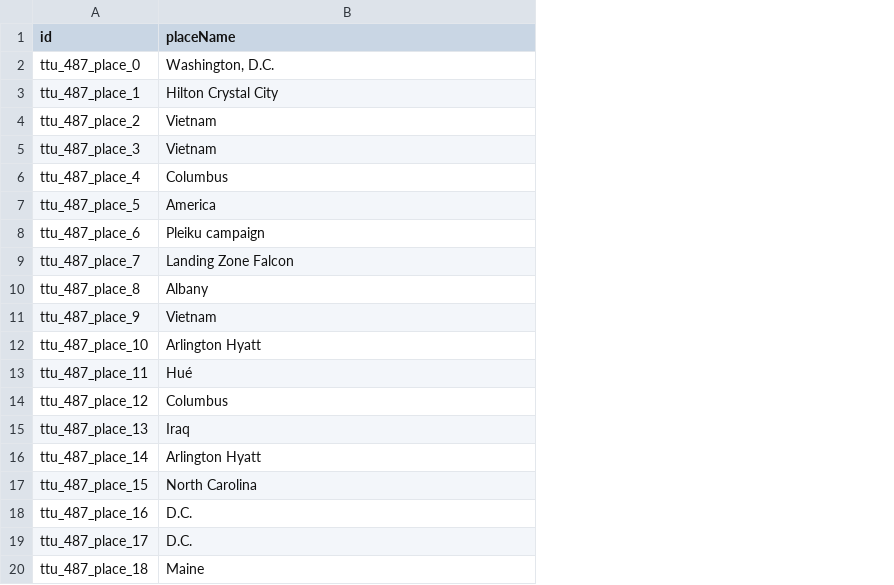
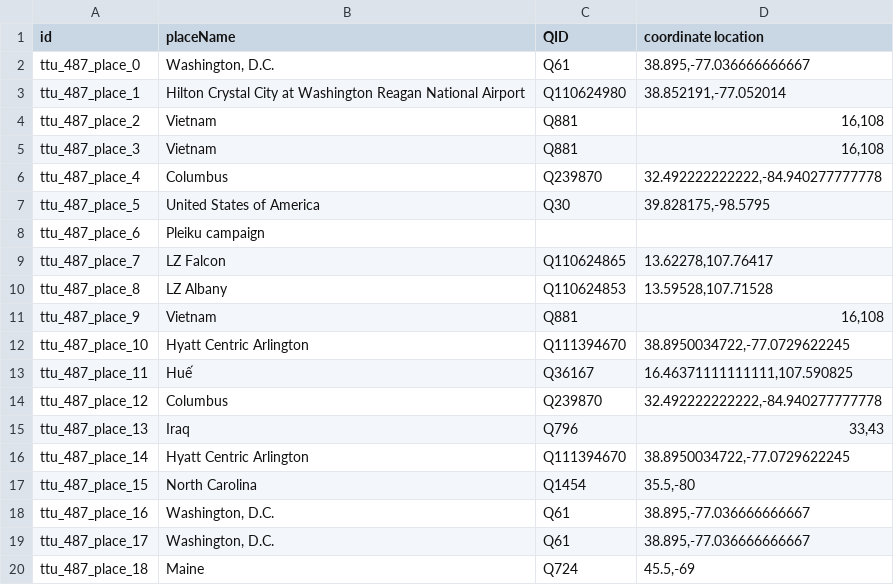
Before and after one commit to Dartmouth-Digital-History-Initiative/VNCA-Encoding, a TSV file: tsv/0487_enders_tracy_places.tsv, drawn as a sheet; the diff names each change by its address in the sheet, - before the commit and + after, or states it on an @@ line.

Commit message:
Update 0487_enders_tracy_places.tsv

```diff
--- a/tsv/0487_enders_tracy_places.tsv
+++ b/tsv/0487_enders_tracy_places.tsv
+column C (QID), rows 2-20: Q61 | Q110624980 | Q881 | Q881 | Q239870 | Q30 |  | Q110624865 | Q110624853 | Q881 | Q111394670 | Q36167 | Q239870 | Q796 | Q111394670 | Q1454 | Q61 | Q61 | Q724
+column D (coordinate location), rows 2-20: 38.895,-77.036666666667 | 38.852191,-77.052014 | 16,108 | 16,108 | 32.492222222222,-84.940277777778 | 39.828175,-98.5795 |  | 13.62278,107.76417 | 13.59528,107.71528 | 16,108 | 38.8950034722,-77.0729622245 | 16.46371111111111,107.590825 | 32.492222222222,-84.940277777778 | 33,43 | 38.8950034722,-77.0729622245 | 35.5,-80 | 38.895,-77.036666666667 | 38.895,-77.036666666667 | 45.5,-69
-B3 (placeName): Hilton Crystal City
+B3 (placeName): Hilton Crystal City at Washington Reagan National Airport
-B7 (placeName): America
+B7 (placeName): United States of America
-B9 (placeName): Landing Zone Falcon
+B9 (placeName): LZ Falcon
-B10 (placeName): Albany
+B10 (placeName): LZ Albany
-B12 (placeName): Arlington Hyatt
+B12 (placeName): Hyatt Centric Arlington
-B13 (placeName): Hué
+B13 (placeName): Huế
-B16 (placeName): Arlington Hyatt
+B16 (placeName): Hyatt Centric Arlington
-B18:B19 (placeName): D.C.
+B18:B19 (placeName): Washington, D.C.
```
